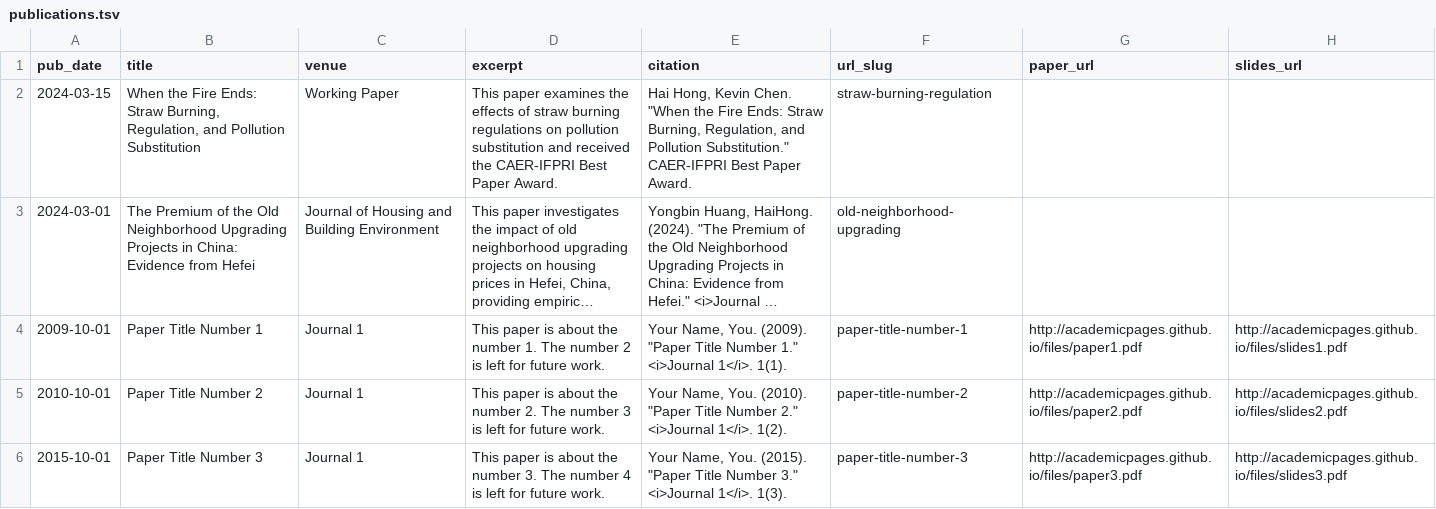
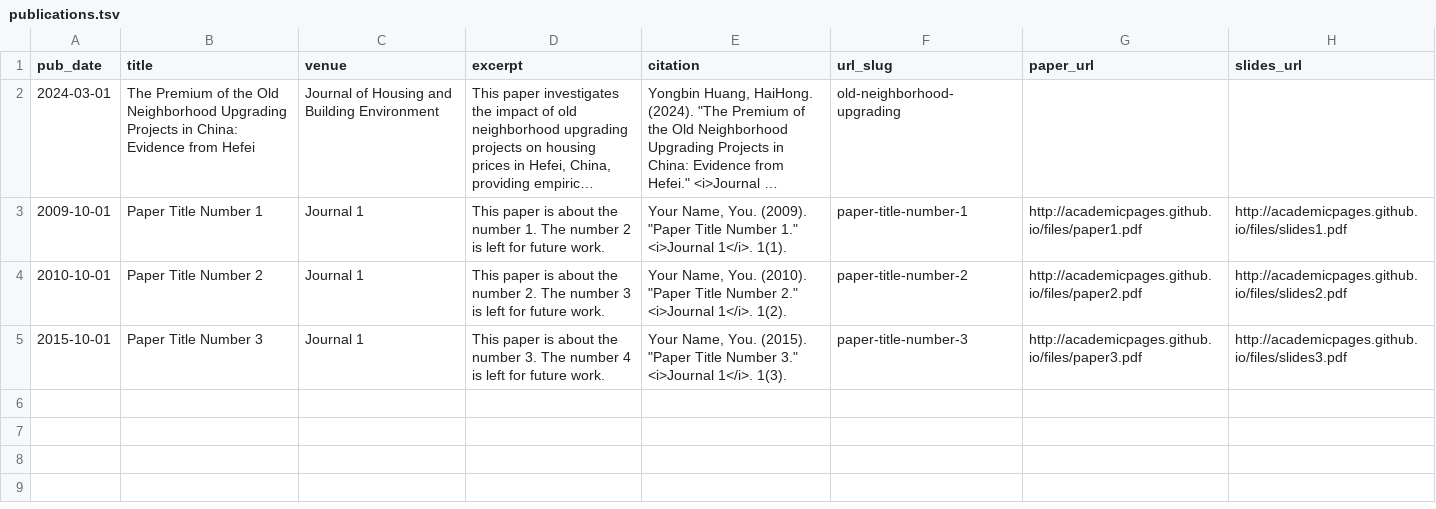
Before and after one commit to hansen12hong/hansen12hong.github.io, a TSV file: markdown_generator/publications.tsv, drawn as a sheet; long unchanged cells end in …; the diff names each change by its address in the sheet, - before the commit and + after, or states it on an @@ line.

```diff
--- a/markdown_generator/publications.tsv
+++ b/markdown_generator/publications.tsv
-row 2: 2024-03-15 | When the Fire Ends: Straw Burning, Regulation, and Pollution Substitution | Working Paper | This paper examines the effects of straw burning regulations on pollution substitution and received the CAER-IFPRI Best Paper Award. | Hai Hong, Kevin Chen. "When the Fire Ends: Straw Burning, Regulation, and Pollution Substitution." CAER-IFPRI Best Paper Award. | straw-burning-regulation
```
Also changed, not shown: 1 other file.
